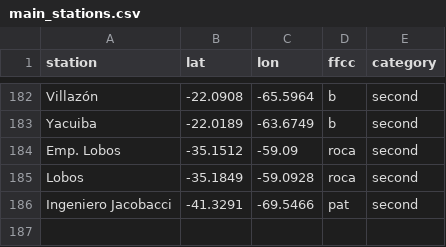
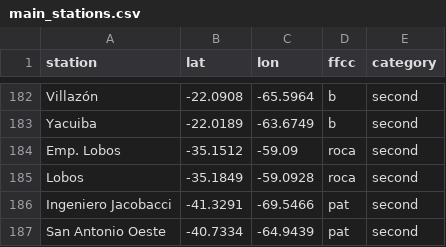
Before and after one commit to Silverbone6/ArgentinianTrainMap, a CSV file: main_stations.csv, drawn as a sheet; only a part is shown, gaps mark what is left out.

Commit message:
update

```diff
--- a/main_stations.csv
+++ b/main_stations.csv
@@ -186 +186,2 @@ Lobos,-35.1849,-59.0928,roca,second
 Ingeniero Jacobacci,-41.3291,-69.5466,pat,second
+San Antonio Oeste,-40.7334,-64.9439,pat,second
```
